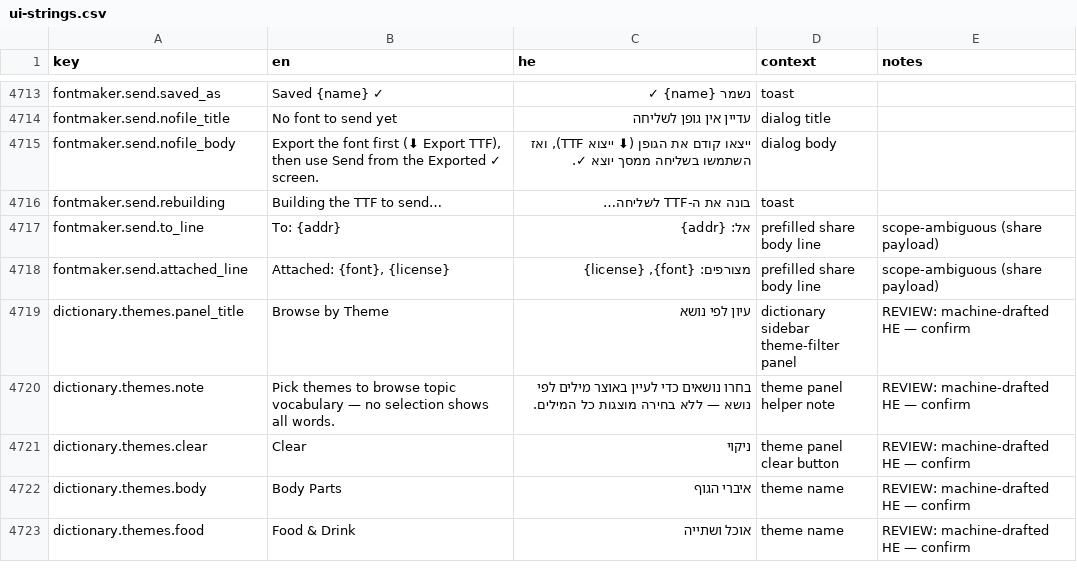
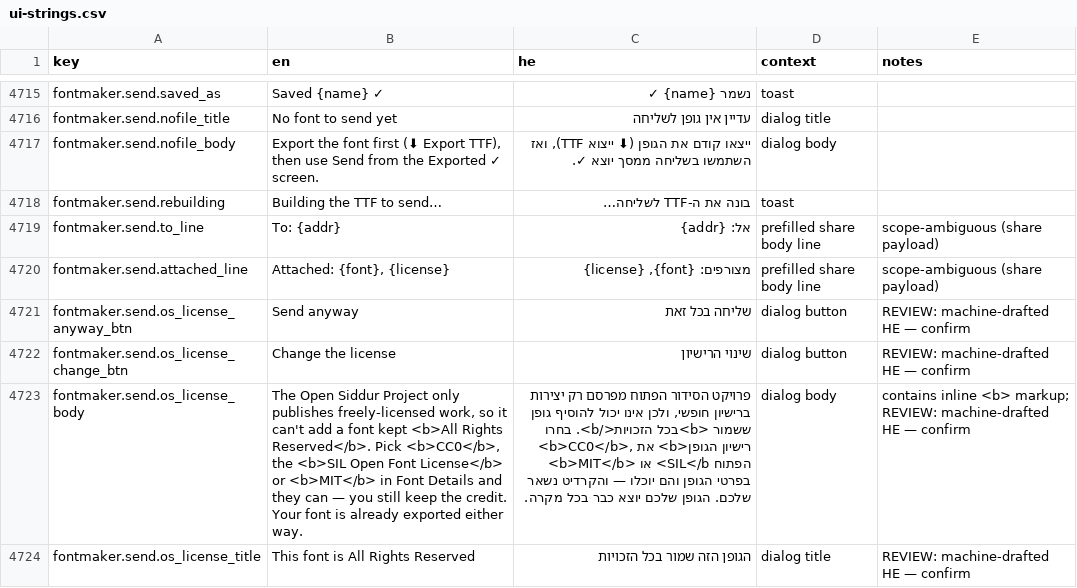
Before and after one commit to Hbleiberg/Hebrew_Blender, a CSV file: locales/ui-strings.csv, drawn as a sheet; only a part is shown, gaps mark what is left out; the shorter side is filled out with more unchanged rows; the diff covers the shown part only; the diff names each change by its address in the sheet, - before the commit and + after, or states it on an @@ line.

```diff
--- a/locales/ui-strings.csv
+++ b/locales/ui-strings.csv
+row 4721: fontmaker.send.os_license_anyway_btn | Send anyway | שליחה בכל זאת | dialog button | REVIEW: machine-drafted HE — confirm
+row 4722: fontmaker.send.os_license_change_btn | Change the license | שינוי הרישיון | dialog button | REVIEW: machine-drafted HE — confirm
+row 4723: fontmaker.send.os_license_body | The Open Siddur Project only publishes freely-licensed work, so it can't add a font kept <b>All Rights Reserved</b>. Pick <b>CC0</b>, the <b>SIL Open Font License</b> or <b>MIT</b> in Font Details and they can — you still keep the credit. Your font is already exported either way. | פרויקט הסידור הפתוח מפרסם רק יצירות ברישיון חופשי, ולכן אינו יכול להוסיף גופן ששמור <b>בכל הזכויות</b>. בחרו <b>CC0</b>, את <b>רישיון הגופן הפתוח SIL</b> או <b>MIT</b> בפרטי הגופן והם יוכלו — והקרדיט נשאר שלכם. הגופן שלכם יוצא כבר בכל מקרה. | dialog body | contains inline <b> markup; REVIEW: machine-drafted HE — confirm
+row 4724: fontmaker.send.os_license_title | This font is All Rights Reserved | הגופן הזה שמור בכל הזכויות | dialog title | REVIEW: machine-drafted HE — confirm
```
Also changed, not shown: 6 added rows and 2 edited cells elsewhere in this file, 5 other files.
